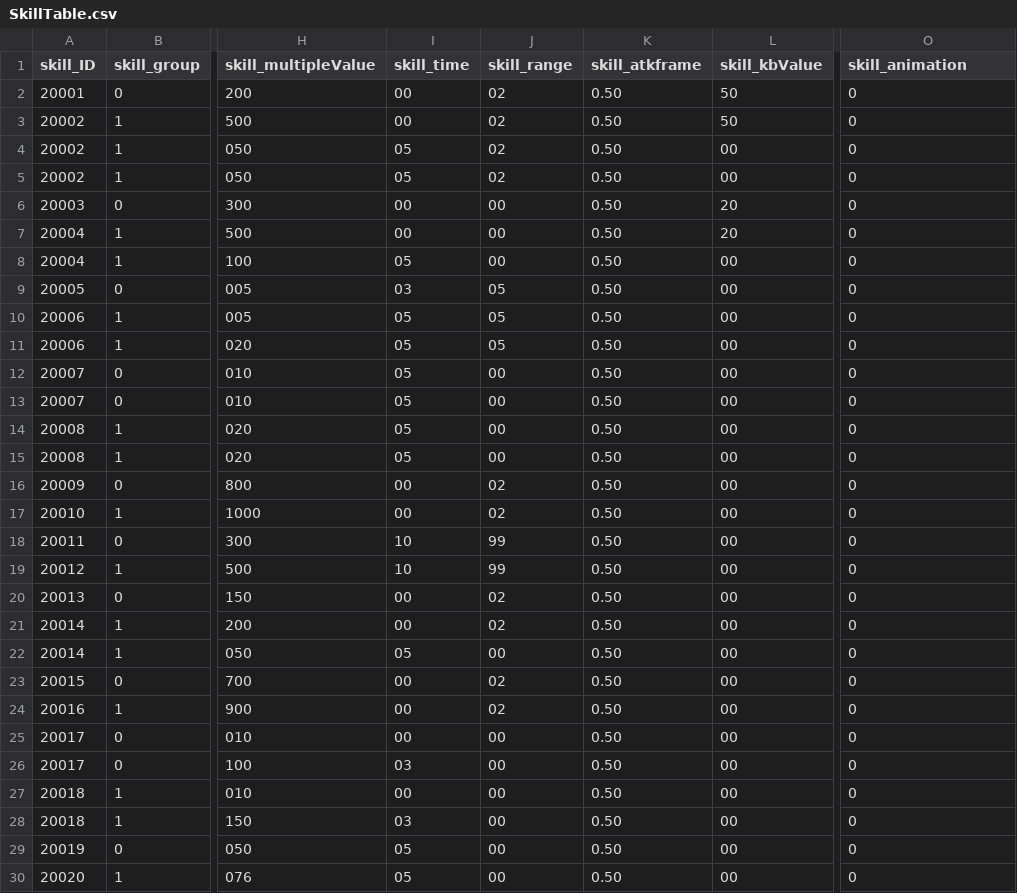
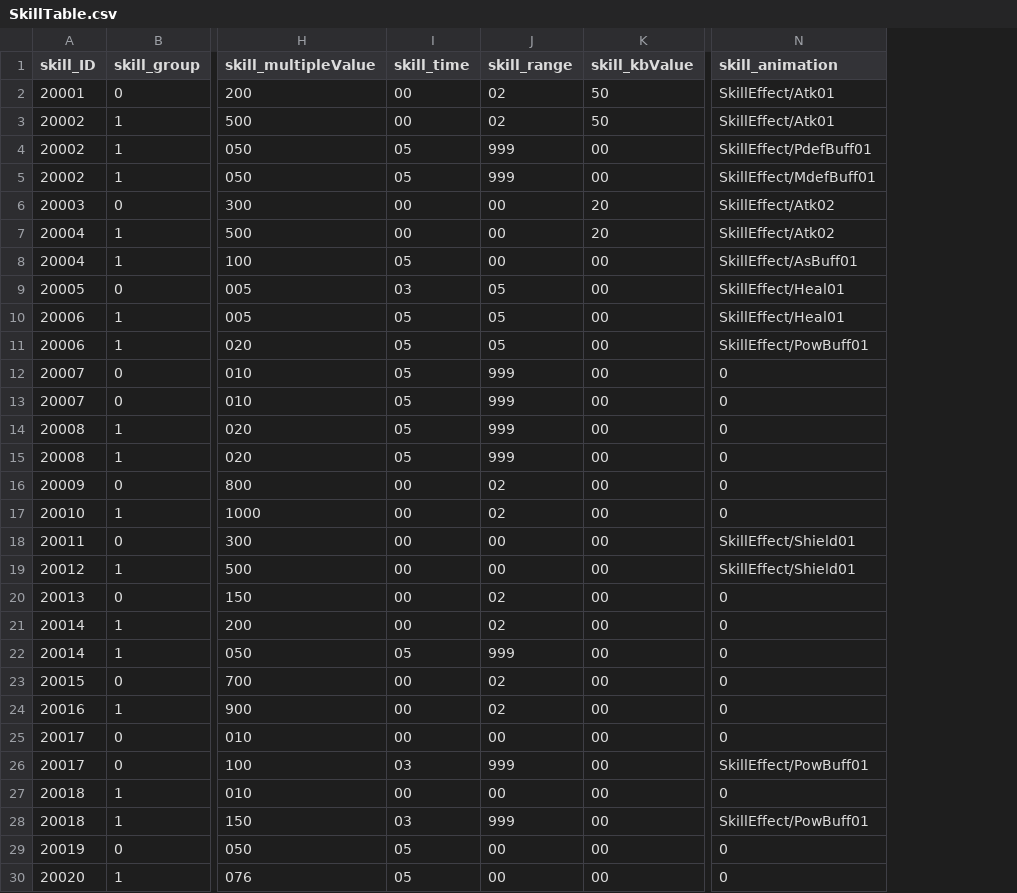
Before and after one commit to rockdo4/Calling_Fairy, a CSV file: Assets/Resources/DataTables/SkillTable.csv, drawn as a sheet; only a part is shown, gaps mark what is left out; removed rows and columns are numbered as before the commit, all else as after; the diff covers the shown part only; the diff names each change by its address in the sheet, - before the commit and + after, or states it on an @@ line.

```diff
--- a/Assets/Resources/DataTables/SkillTable.csv
+++ b/Assets/Resources/DataTables/SkillTable.csv
-column K (skill_atkframe), rows 2-30: all 0.50
-N2:N3 (skill_animation): 0
+N2:N3 (skill_animation): SkillEffect/Atk01
-J4:J5 (skill_range): 02
+J4:J5 (skill_range): 999
-N4 (skill_animation): 0
+N4 (skill_animation): SkillEffect/PdefBuff01
-N5 (skill_animation): 0
+N5 (skill_animation): SkillEffect/MdefBuff01
-N6:N7 (skill_animation): 0
+N6:N7 (skill_animation): SkillEffect/Atk02
-N8 (skill_animation): 0
+N8 (skill_animation): SkillEffect/AsBuff01
-N9:N10 (skill_animation): 0
+N9:N10 (skill_animation): SkillEffect/Heal01
-N11 (skill_animation): 0
+N11 (skill_animation): SkillEffect/PowBuff01
-J12:J15 (skill_range): 00
+J12:J15 (skill_range): 999
-I18:I19 (skill_time): 10
+I18:I19 (skill_time): 00
-J18:J19 (skill_range): 99
+J18:J19 (skill_range): 00
-N18:N19 (skill_animation): 0
+N18:N19 (skill_animation): SkillEffect/Shield01
-J22 (skill_range): 00
+J22 (skill_range): 999
-J26 (skill_range): 00
+J26 (skill_range): 999
-N26 (skill_animation): 0
+N26 (skill_animation): SkillEffect/PowBuff01
-J28 (skill_range): 00
+J28 (skill_range): 999
-N28 (skill_animation): 0
+N28 (skill_animation): SkillEffect/PowBuff01
```
Also changed, not shown: 5 edited cells elsewhere in this file, Assets/Resources/DataTables/ItemTable.csv, Assets/Resources/DataTables/MonsterDropTable.csv, 53 other files.
